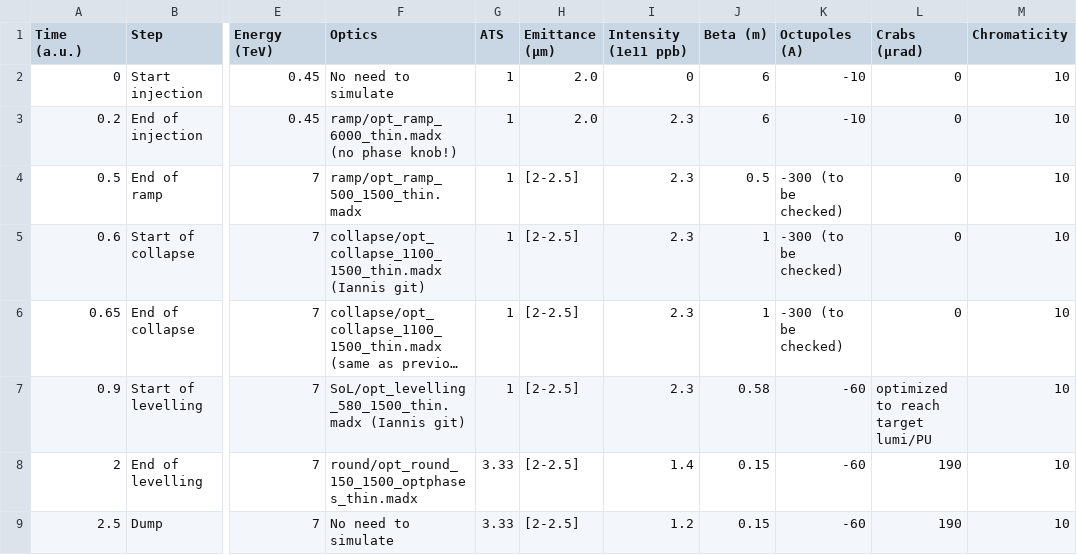
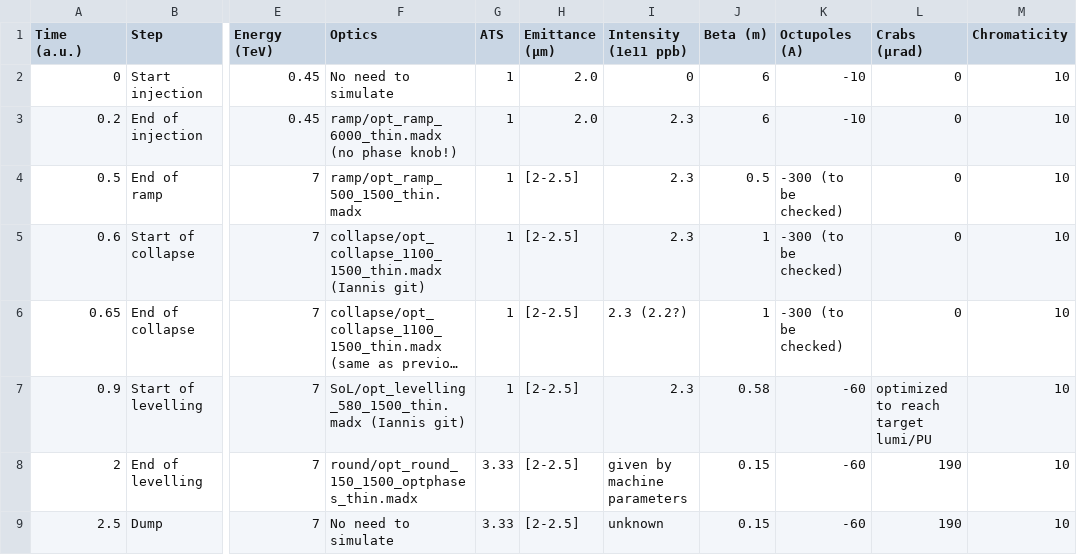
Before and after one commit to ColasDroin/DA_parametrization_run_4, a CSV file: scenarios/scenario_round_1.csv, drawn as a sheet; only a part is shown, gaps mark what is left out; long unchanged cells end in …; the diff names each change by its address in the sheet, - before the commit and + after, or states it on an @@ line.

Commit message:
Update readme and scenario

```diff
--- a/scenarios/scenario_round_1.csv
+++ b/scenarios/scenario_round_1.csv
-I6 (Intensity (1e11 ppb)): 2.3
+I6 (Intensity (1e11 ppb)): 2.3 (2.2?)
-I8 (Intensity (1e11 ppb)): 1.4
+I8 (Intensity (1e11 ppb)): given by machine parameters
-I9 (Intensity (1e11 ppb)): 1.2
+I9 (Intensity (1e11 ppb)): unknown
```
Also changed, not shown: 1 other file.
